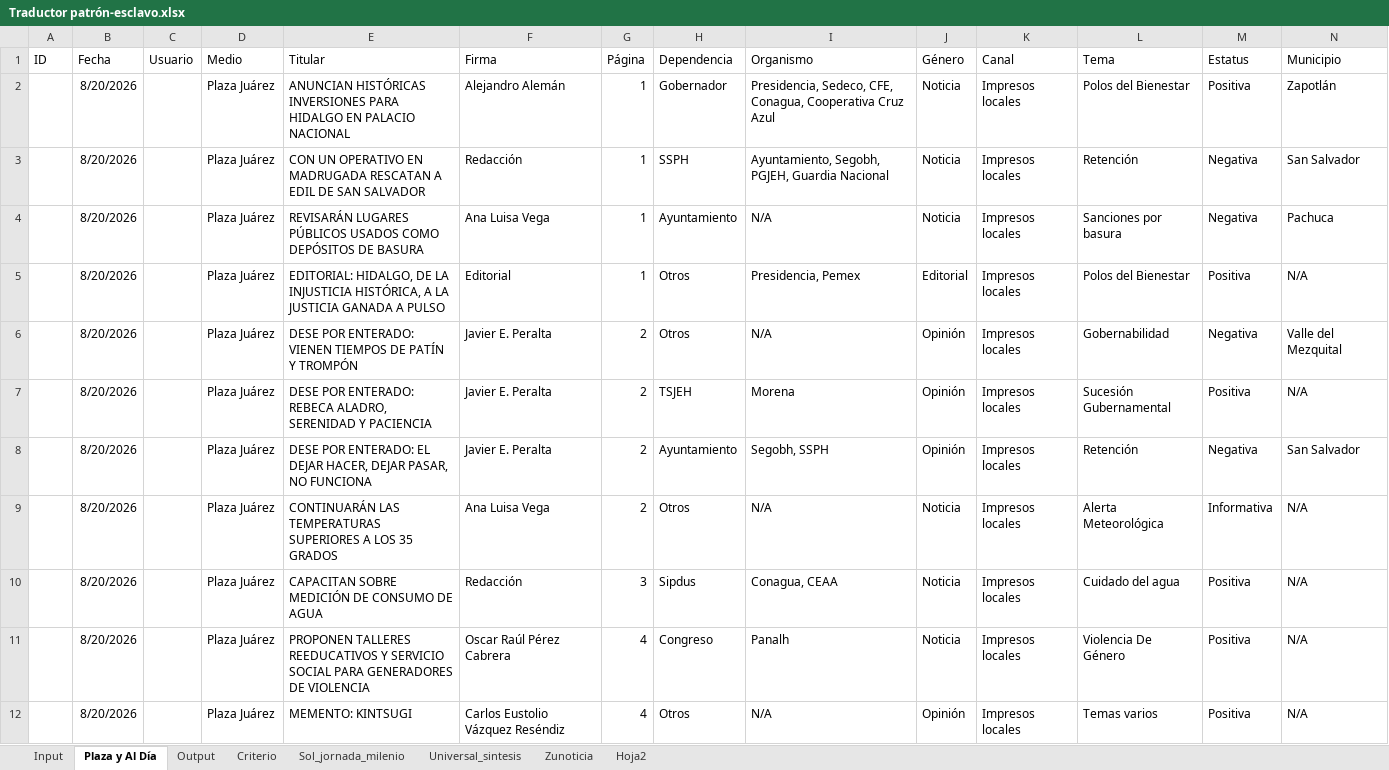
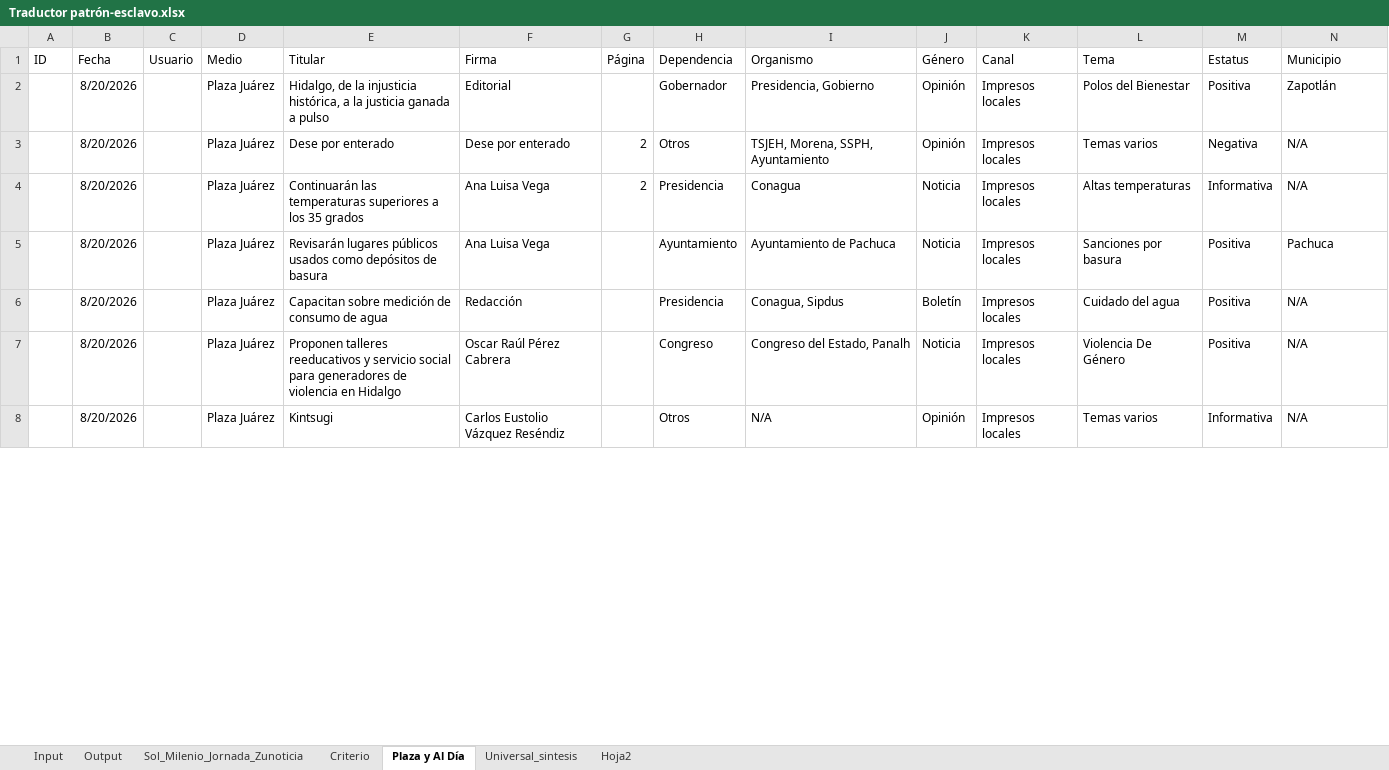
Before and after one commit to thelonious9/capturanotas, an Excel workbook: Traductor patrón-esclavo.xlsx, sheet Plaza y Al Día, drawn as a sheet; only a part is shown; values as stored, in another font and other column widths than the file's, no borders; table styles not drawn; removed rows and columns are numbered as before the commit, all else as after; the diff covers the shown part only; the diff names each change by its address in the sheet, - before the commit and + after, or states it on an @@ line.

```diff
--- a/Traductor patrón-esclavo.xlsx (sheet Plaza y Al Día)
+++ b/Traductor patrón-esclavo.xlsx (sheet Plaza y Al Día)
-sheet tab: Sol_jornada_milenio
-sheet tab: Zunoticia
+sheet tab: Sol_Milenio_Jornada_Zunoticia
@@ sheet tab order changed: Input | Output | Sol_Milenio_Jornada_Zunoticia | Criterio | Plaza y Al Día | Universal_sintesis | Hoja2 @@
-E2 (Titular): ANUNCIAN HISTÓRICAS INVERSIONES PARA HIDALGO EN PALACIO NACIONAL
+E2 (Titular): Hidalgo, de la injusticia histórica, a la justicia ganada a pulso
-F2 (Firma): Alejandro Alemán
+F2 (Firma): Editorial
-G2 (Página): 1
+G2 (Página): (empty)
-I2 (Organismo): Presidencia, Sedeco, CFE, Conagua, Cooperativa Cruz Azul
+I2 (Organismo): Presidencia, Gobierno
-J2 (Género): Noticia
+J2 (Género): Opinión
-row 3:  | 8/20/2026 |  | Plaza Juárez | CON UN OPERATIVO EN MADRUGADA RESCATAN A EDIL DE SAN SALVADOR | Redacción | 1 | SSPH | Ayuntamiento, Segobh, PGJEH, Guardia Nacional | Noticia | Impresos locales | Retención | Negativa | San Salvador
-row 4:  | 8/20/2026 |  | Plaza Juárez | REVISARÁN LUGARES PÚBLICOS USADOS COMO DEPÓSITOS DE BASURA | Ana Luisa Vega | 1 | Ayuntamiento | N/A | Noticia | Impresos locales | Sanciones por basura | Negativa | Pachuca
-row 5:  | 8/20/2026 |  | Plaza Juárez | EDITORIAL: HIDALGO, DE LA INJUSTICIA HISTÓRICA, A LA JUSTICIA GANADA A PULSO | Editorial | 1 | Otros | Presidencia, Pemex | Editorial | Impresos locales | Polos del Bienestar | Positiva | N/A
-E3 (Titular): DESE POR ENTERADO: VIENEN TIEMPOS DE PATÍN Y TROMPÓN
+E3 (Titular): Dese por enterado
-F3 (Firma): Javier E. Peralta
+F3 (Firma): Dese por enterado
-I3 (Organismo): N/A
+I3 (Organismo): TSJEH, Morena, SSPH, Ayuntamiento
-L3 (Tema): Gobernabilidad
+L3 (Tema): Temas varios
-N3 (Municipio): Valle del Mezquital
+N3 (Municipio): N/A
-row 7:  | 8/20/2026 |  | Plaza Juárez | DESE POR ENTERADO: REBECA ALADRO, SERENIDAD Y PACIENCIA | Javier E. Peralta | 2 | TSJEH | Morena | Opinión | Impresos locales | Sucesión Gubernamental | Positiva | N/A
-row 8:  | 8/20/2026 |  | Plaza Juárez | DESE POR ENTERADO: EL DEJAR HACER, DEJAR PASAR, NO FUNCIONA | Javier E. Peralta | 2 | Ayuntamiento | Segobh, SSPH | Opinión | Impresos locales | Retención | Negativa | San Salvador
-E4 (Titular): CONTINUARÁN LAS TEMPERATURAS SUPERIORES A LOS 35 GRADOS
+E4 (Titular): Continuarán las temperaturas superiores a los 35 grados
-H4 (Dependencia): Otros
+H4 (Dependencia): Presidencia
-I4 (Organismo): N/A
+I4 (Organismo): Conagua
-L4 (Tema): Alerta Meteorológica
+L4 (Tema): Altas temperaturas
+row 5:  | 8/20/2026 |  | Plaza Juárez | Revisarán lugares públicos usados como depósitos de basura | Ana Luisa Vega |  | Ayuntamiento | Ayuntamiento de Pachuca | Noticia | Impresos locales | Sanciones por basura | Positiva | Pachuca
-E6 (Titular): CAPACITAN SOBRE MEDICIÓN DE CONSUMO DE AGUA
+E6 (Titular): Capacitan sobre medición de consumo de agua
-G6 (Página): 3
+G6 (Página): (empty)
-H6 (Dependencia): Sipdus
+H6 (Dependencia): Presidencia
-I6 (Organismo): Conagua, CEAA
+I6 (Organismo): Conagua, Sipdus
-J6 (Género): Noticia
+J6 (Género): Boletín
-E7 (Titular): PROPONEN TALLERES REEDUCATIVOS Y SERVICIO SOCIAL PARA GENERADORES DE VIOLENCIA
+E7 (Titular): Proponen talleres reeducativos y servicio social para generadores de violencia en Hidalgo
-G7:G8 (Página): 4
+G7:G8 (Página): (empty)
-I7 (Organismo): Panalh
+I7 (Organismo): Congreso del Estado, Panalh
-E8 (Titular): MEMENTO: KINTSUGI
+E8 (Titular): Kintsugi
-M8 (Estatus): Positiva
+M8 (Estatus): Informativa
```
Also changed, not shown: 7 added rows, 7 removed rows and 59 edited cells elsewhere in this sheet, sheet Input, sheet Output, sheet Criterio, sheet Universal_sintesis, sheet Hoja2.
